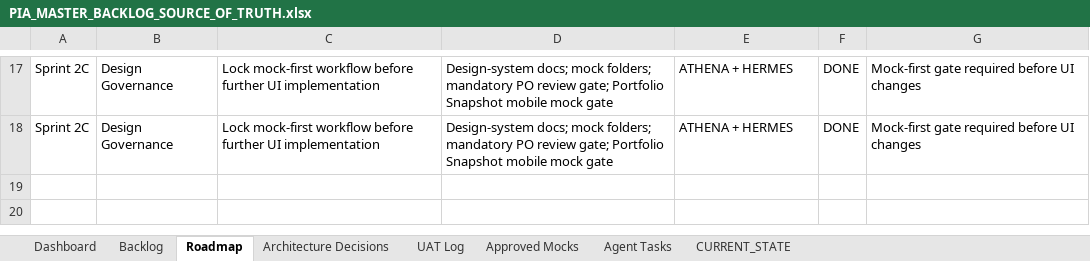
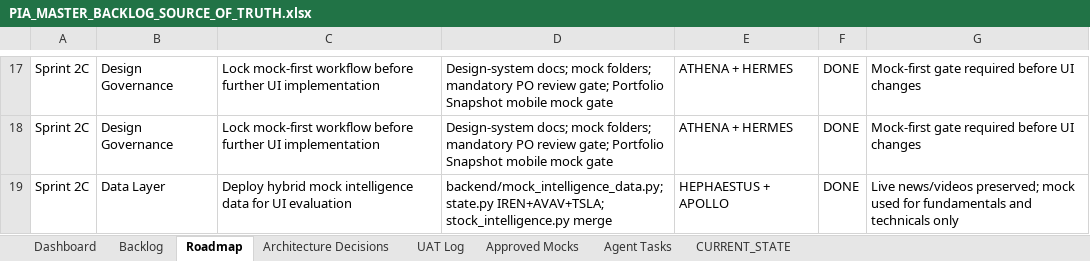
Before and after one commit to parmpr-ai/personal-investment-agent, an Excel workbook: docs/PIA_MASTER_BACKLOG_SOURCE_OF_TRUTH.xlsx, sheet Roadmap, drawn as a sheet; only a part is shown, gaps mark what is left out; values as stored, in another font and other column widths than the file's, no borders; table styles not drawn; the diff names each change by its address in the sheet, - before the commit and + after, or states it on an @@ line.

```diff
--- a/docs/PIA_MASTER_BACKLOG_SOURCE_OF_TRUTH.xlsx (sheet Roadmap)
+++ b/docs/PIA_MASTER_BACKLOG_SOURCE_OF_TRUTH.xlsx (sheet Roadmap)
+row 19: Sprint 2C | Data Layer | Deploy hybrid mock intelligence data for UI evaluation | backend/mock_intelligence_data.py; state.py IREN+AVAV+TSLA; stock_intelligence.py merge | HEPHAESTUS + APOLLO | DONE | Live news/videos preserved; mock used for fundamentals and technicals only
```
Also changed, not shown: sheet Backlog, sheet CURRENT_STATE, 6 other files.
